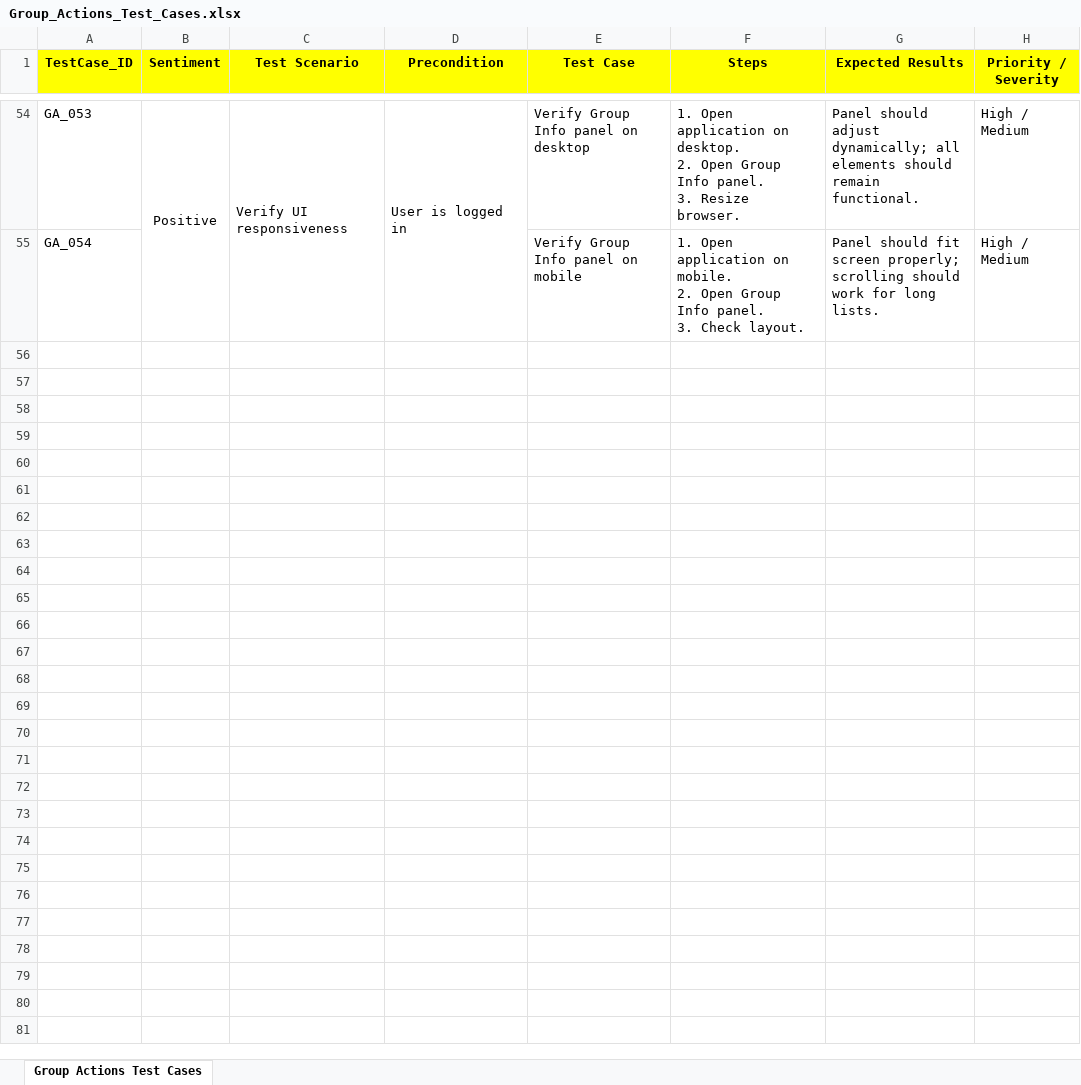
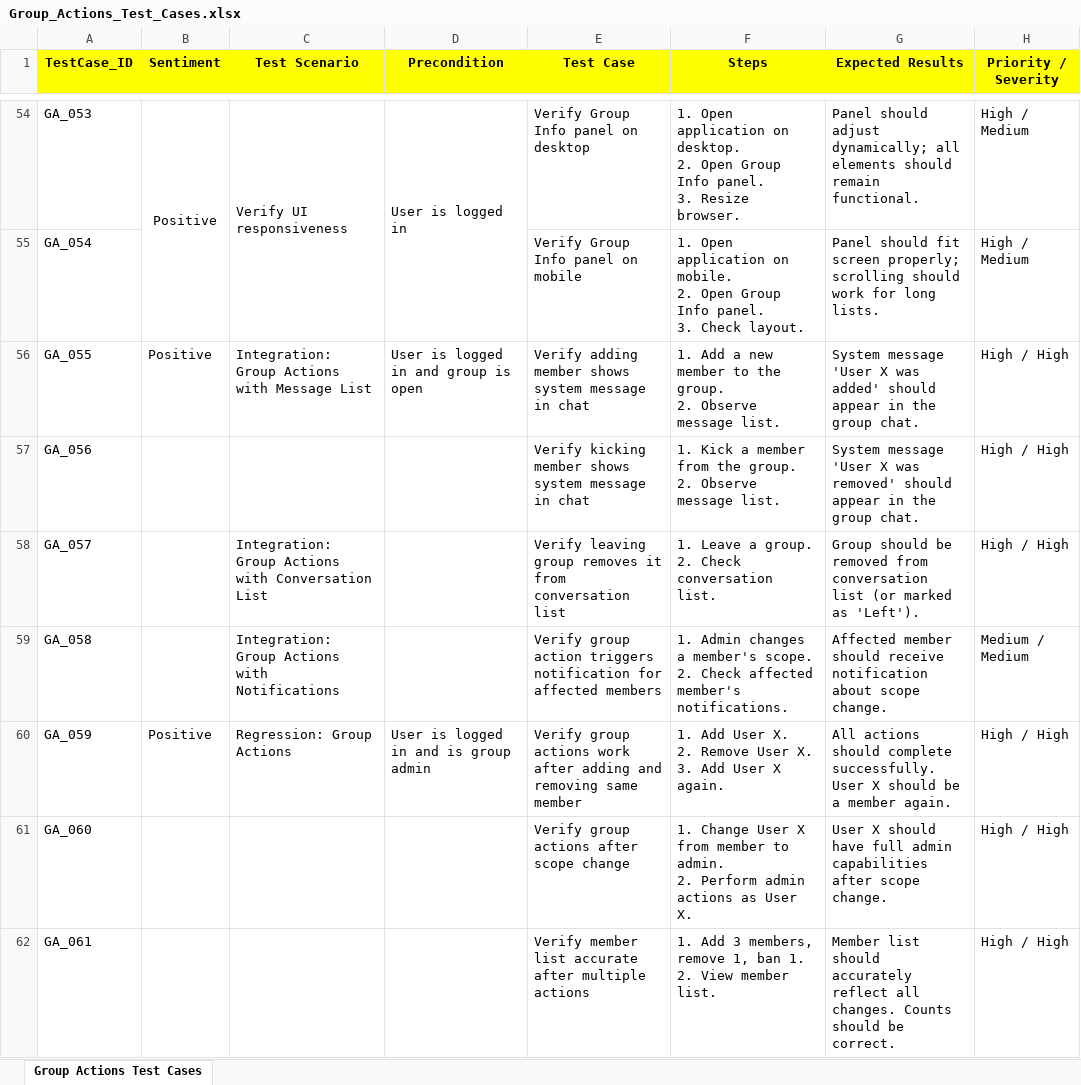
Before and after one commit to ishwar-borwar-cometchat/cometchat-test-cases, an Excel workbook: Group_Actions/Group_Actions_Test_Cases.xlsx, sheet Group Actions Test Cases, drawn as a sheet; only a part is shown, gaps mark what is left out; values as stored, in another font and other column widths than the file's, no borders; ↵ is a line break in a cell; the diff covers the shown part only; the diff names each change by its address in the sheet, - before the commit and + after, or states it on an @@ line.

```diff
--- a/Group_Actions/Group_Actions_Test_Cases.xlsx (sheet Group Actions Test Cases)
+++ b/Group_Actions/Group_Actions_Test_Cases.xlsx (sheet Group Actions Test Cases)
+row 56: GA_055 | Positive | Integration: Group Actions with Message List | User is logged in and group is open | Verify adding member shows system message in chat | 1. Add a new member to the group. ↵ 2. Observe message list. | System message 'User X was added' should appear in the group chat. | High / High
+row 57: GA_056 |  |  |  | Verify kicking member shows system message in chat | 1. Kick a member from the group. ↵ 2. Observe message list. | System message 'User X was removed' should appear in the group chat. | High / High
+row 58: GA_057 |  | Integration: Group Actions with Conversation List |  | Verify leaving group removes it from conversation list | 1. Leave a group. ↵ 2. Check conversation list. | Group should be removed from conversation list (or marked as 'Left'). | High / High
+row 59: GA_058 |  | Integration: Group Actions with Notifications |  | Verify group action triggers notification for affected members | 1. Admin changes a member's scope. ↵ 2. Check affected member's notifications. | Affected member should receive notification about scope change. | Medium / Medium
+row 60: GA_059 | Positive | Regression: Group Actions | User is logged in and is group admin | Verify group actions work after adding and removing same member | 1. Add User X. ↵ 2. Remove User X. ↵ 3. Add User X again. | All actions should complete successfully. User X should be a member again. | High / High
+row 61: GA_060 |  |  |  | Verify group actions after scope change | 1. Change User X from member to admin. ↵ 2. Perform admin actions as User X. | User X should have full admin capabilities after scope change. | High / High
+row 62: GA_061 |  |  |  | Verify member list accurate after multiple actions | 1. Add 3 members, remove 1, ban 1. ↵ 2. View member list. | Member list should accurately reflect all changes. Counts should be correct. | High / High
```
Also changed, not shown: 18 added rows elsewhere in this sheet, Advanced_Search/Advanced_Search_Test_Cases.xlsx, Call_Module/Calls_Module_Test_Cases.xlsx, 10 other files.
